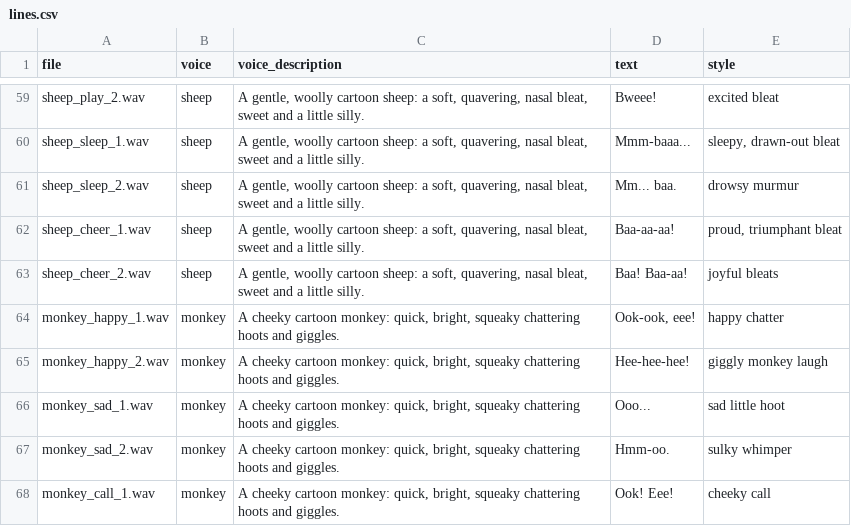
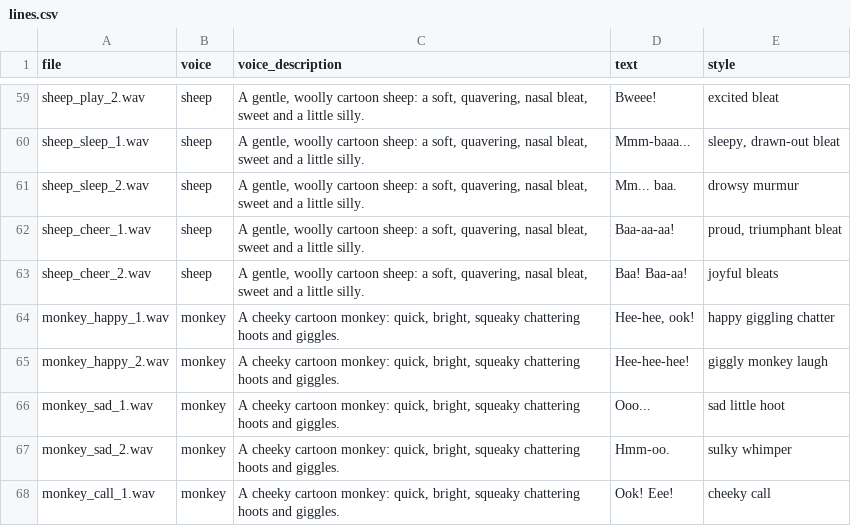
Before and after one commit to tyronewaw/hearthvale, a CSV file: voices/lines.csv, drawn as a sheet; only a part is shown, gaps mark what is left out.

```diff
--- a/voices/lines.csv
+++ b/voices/lines.csv
@@ -63,3 +63,3 @@ file,voice,voice_description,text,style
 "sheep_cheer_2.wav","sheep","A gentle, woolly cartoon sheep: a soft, quavering, nasal bleat, sweet and a little silly.","Baa! Baa-aa!","joyful bleats"
-"monkey_happy_1.wav","monkey","A cheeky cartoon monkey: quick, bright, squeaky chattering hoots and giggles.","Ook-ook, eee!","happy chatter"
+"monkey_happy_1.wav","monkey","A cheeky cartoon monkey: quick, bright, squeaky chattering hoots and giggles.","Hee-hee, ook!","happy giggling chatter"
 "monkey_happy_2.wav","monkey","A cheeky cartoon monkey: quick, bright, squeaky chattering hoots and giggles.","Hee-hee-hee!","giggly monkey laugh"
```
Also changed, not shown: 45 other files.
